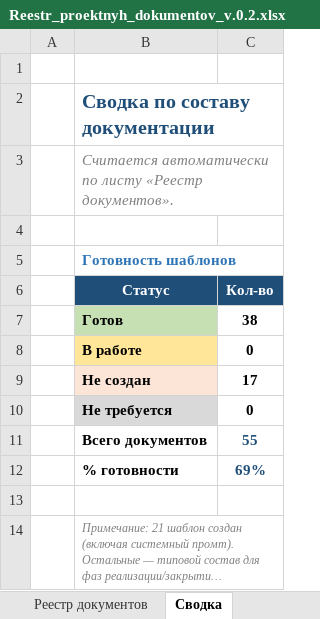
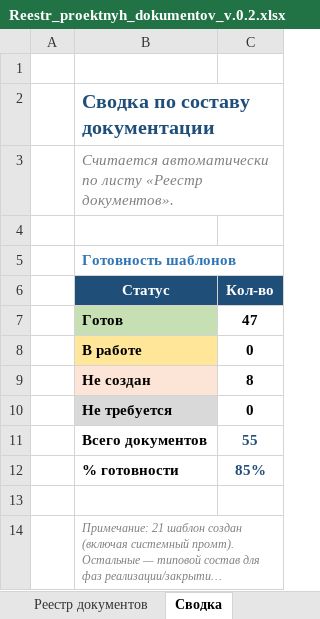
Before and after one commit to rkhalilov76-oss/Project-documents-samples-, an Excel workbook: Reestr_proektnyh_dokumentov_v.0.2.xlsx, sheet Сводка, drawn as a sheet; long unchanged cells end in …; values as stored, in another font and other column widths than the file's, no borders; the diff names each change by its address in the sheet, - before the commit and + after, or states it on an @@ line.

```diff
--- a/Reestr_proektnyh_dokumentov_v.0.2.xlsx (sheet Сводка)
+++ b/Reestr_proektnyh_dokumentov_v.0.2.xlsx (sheet Сводка)
-C7 (Кол-во): 38
+C7 (Кол-во): 47
-C9 (Кол-во): 17
+C9 (Кол-во): 8
-C12 (Кол-во): 69%
+C12 (Кол-во): 85%
```
Also changed, not shown: sheet Реестр документов, 9 other files.
